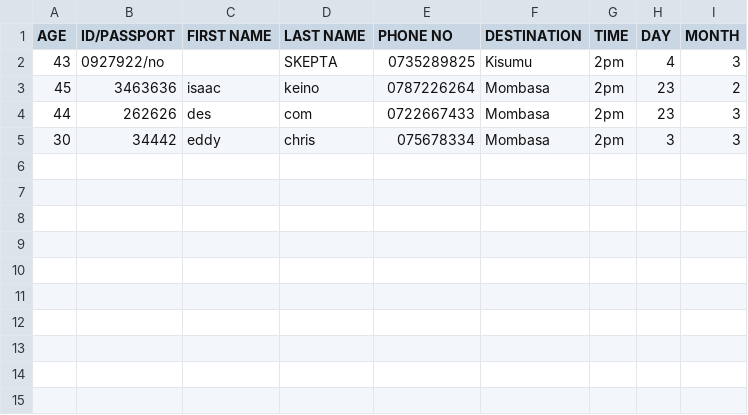
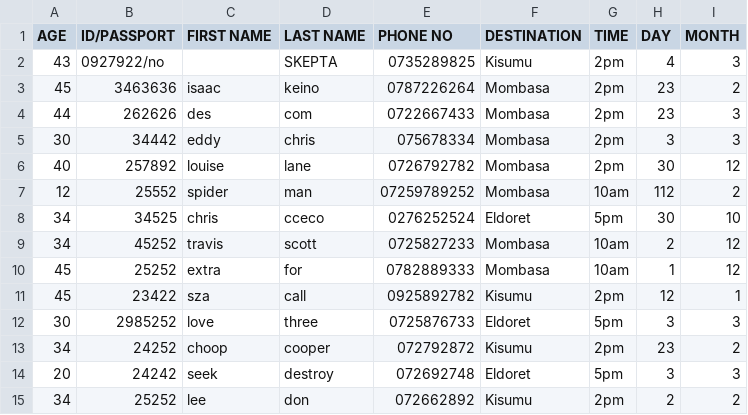
Before and after one commit to cecvl/Airline-Ticket-Booking-System, a CSV file: reservations.csv, drawn as a sheet; the diff names each change by its address in the sheet, - before the commit and + after, or states it on an @@ line.

```diff
--- a/reservations.csv
+++ b/reservations.csv
+row 6: 40 | 257892 | louise | lane | 0726792782 | Mombasa | 2pm | 30 | 12
+row 7: 12 | 25552 | spider | man | 07259789252 | Mombasa | 10am | 112 | 2
+row 8: 34 | 34525 | chris | cceco | 0276252524 | Eldoret | 5pm | 30 | 10
+row 9: 34 | 45252 | travis | scott | 0725827233 | Mombasa | 10am | 2 | 12
+row 10: 45 | 25252 | extra | for | 0782889333 | Mombasa | 10am | 1 | 12
+row 11: 45 | 23422 | sza | call | 0925892782 | Kisumu | 2pm | 12 | 1
+row 12: 30 | 2985252 | love | three | 0725876733 | Eldoret | 5pm | 3 | 3
+row 13: 34 | 24252 | choop | cooper | 072792872 | Kisumu | 2pm | 23 | 2
+row 14: 20 | 24242 | seek | destroy | 072692748 | Eldoret | 5pm | 3 | 3
+row 15: 34 | 25252 | lee | don | 072662892 | Kisumu | 2pm | 2 | 2
```
Also changed, not shown: mainbooking.csv, twowaybooking.csv, 3 other files.
